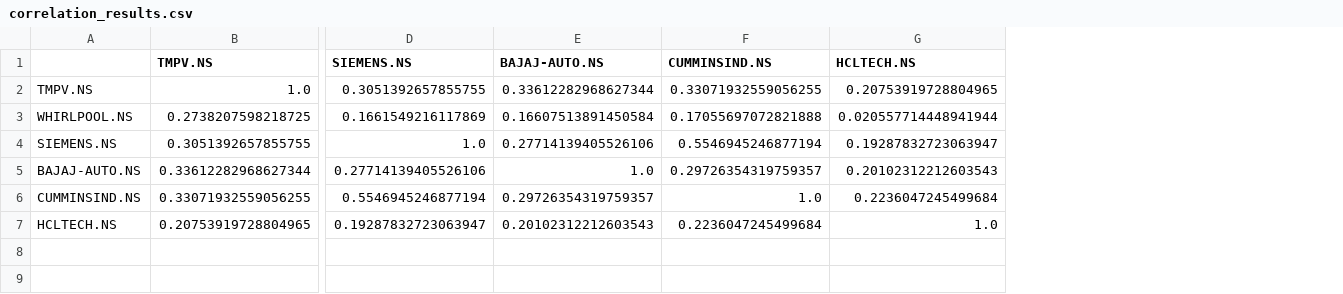
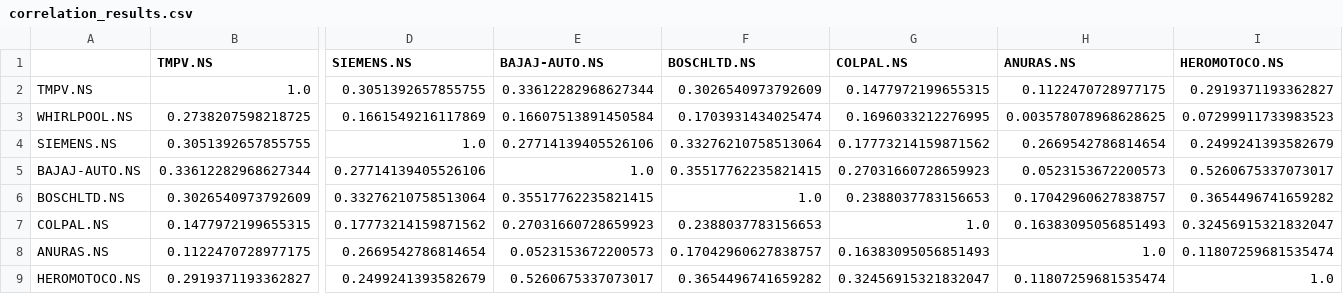
Before and after one commit to Aarav2307/algo-trading-nse, a CSV file: screener/correlation_results.csv, drawn as a sheet; only a part is shown, gaps mark what is left out; removed rows and columns are numbered as before the commit, all else as after; rows hold the shown columns only; the diff names each change by its address in the sheet, - before the commit and + after, or states it on an @@ line.

Commit message:
Expand universe to 10 stocks: add BOSCHLTD, COLPAL, ANURAS, HEROMOTOCO

```diff
--- a/screener/correlation_results.csv
+++ b/screener/correlation_results.csv
-column F (CUMMINSIND.NS), rows 2-5: 0.33071932559056255 | 0.17055697072821888 | 0.5546945246877194 | 0.29726354319759357
-column G (HCLTECH.NS), rows 2-5: 0.20753919728804965 | 0.020557714448941944 | 0.19287832723063947 | 0.20102312212603543
+column F (BOSCHLTD.NS), rows 2-5: 0.3026540973792609 | 0.1703931434025474 | 0.33276210758513064 | 0.35517762235821415
+column G (COLPAL.NS), rows 2-5: 0.1477972199655315 | 0.1696033212276995 | 0.17773214159871562 | 0.27031660728659923
+column H (ANURAS.NS), rows 2-5: 0.1122470728977175 | 0.003578078968628625 | 0.2669542786814654 | 0.0523153672200573
+column I (HEROMOTOCO.NS), rows 2-5: 0.2919371193362827 | 0.07299911733983523 | 0.2499241393582679 | 0.5260675337073017
-row 6: CUMMINSIND.NS | 0.33071932559056255 | 0.5546945246877194 | 0.29726354319759357 | 1.0 | 0.2236047245499684
-row 7: HCLTECH.NS | 0.20753919728804965 | 0.19287832723063947 | 0.20102312212603543 | 0.2236047245499684 | 1.0
+row 6: BOSCHLTD.NS | 0.3026540973792609 | 0.33276210758513064 | 0.35517762235821415 | 1.0 | 0.2388037783156653 | 0.17042960627838757 | 0.3654496741659282
+row 7: COLPAL.NS | 0.1477972199655315 | 0.17773214159871562 | 0.27031660728659923 | 0.2388037783156653 | 1.0 | 0.16383095056851493 | 0.32456915321832047
+row 8: ANURAS.NS | 0.1122470728977175 | 0.2669542786814654 | 0.0523153672200573 | 0.17042960627838757 | 0.16383095056851493 | 1.0 | 0.11807259681535474
+row 9: HEROMOTOCO.NS | 0.2919371193362827 | 0.2499241393582679 | 0.5260675337073017 | 0.3654496741659282 | 0.32456915321832047 | 0.11807259681535474 | 1.0
```
Also changed, not shown: 2 other files.
